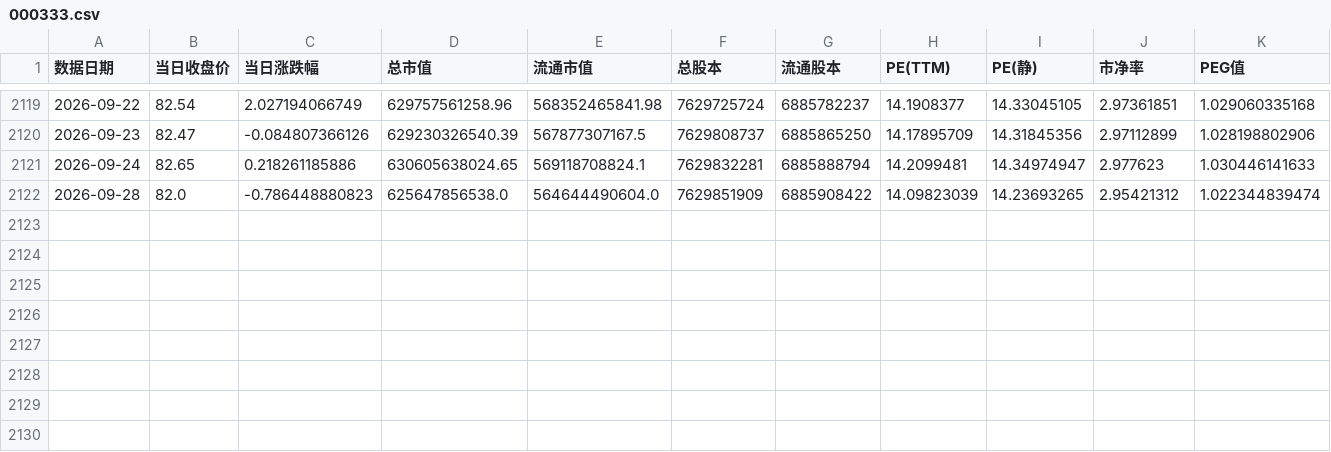
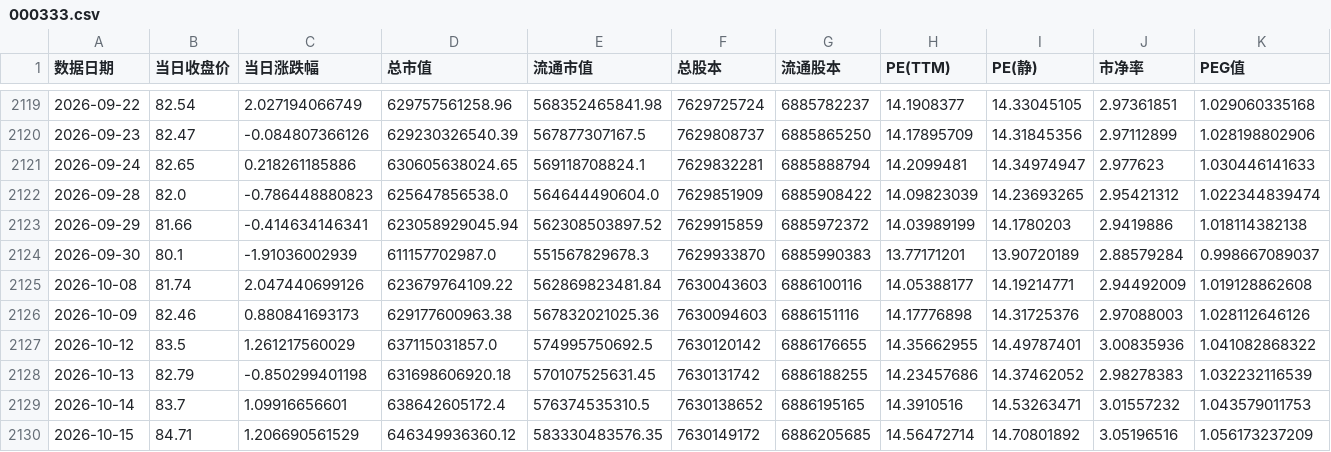
Before and after one commit to xuleilx/saa-data, a CSV file: pe-percentile/000333.csv, drawn as a sheet; only a part is shown, gaps mark what is left out; rows hold the shown columns only; the diff names each change by its address in the sheet, - before the commit and + after, or states it on an @@ line.

```diff
--- a/pe-percentile/000333.csv
+++ b/pe-percentile/000333.csv
+row 2123: 2026-09-29 | 81.66 | -0.414634146341 | 623058929045.94 | 562308503897.52 | 7629915859 | 6885972372 | 14.03989199 | 14.1780203 | 2.9419886 | 1.018114382138
+row 2124: 2026-09-30 | 80.1 | -1.91036002939 | 611157702987.0 | 551567829678.3 | 7629933870 | 6885990383 | 13.77171201 | 13.90720189 | 2.88579284 | 0.998667089037
+row 2125: 2026-10-08 | 81.74 | 2.047440699126 | 623679764109.22 | 562869823481.84 | 7630043603 | 6886100116 | 14.05388177 | 14.19214771 | 2.94492009 | 1.019128862608
+row 2126: 2026-10-09 | 82.46 | 0.880841693173 | 629177600963.38 | 567832021025.36 | 7630094603 | 6886151116 | 14.17776898 | 14.31725376 | 2.97088003 | 1.028112646126
+row 2127: 2026-10-12 | 83.5 | 1.261217560029 | 637115031857.0 | 574995750692.5 | 7630120142 | 6886176655 | 14.35662955 | 14.49787401 | 3.00835936 | 1.041082868322
+row 2128: 2026-10-13 | 82.79 | -0.850299401198 | 631698606920.18 | 570107525631.45 | 7630131742 | 6886188255 | 14.23457686 | 14.37462052 | 2.98278383 | 1.032232116539
+row 2129: 2026-10-14 | 83.7 | 1.09916656601 | 638642605172.4 | 576374535310.5 | 7630138652 | 6886195165 | 14.3910516 | 14.53263471 | 3.01557232 | 1.043579011753
+row 2130: 2026-10-15 | 84.71 | 1.206690561529 | 646349936360.12 | 583330483576.35 | 7630149172 | 6886205685 | 14.56472714 | 14.70801892 | 3.05196516 | 1.056173237209
```
Also changed, not shown: pe-percentile/000858.csv, pe-percentile/600276.csv, 28 other files.
